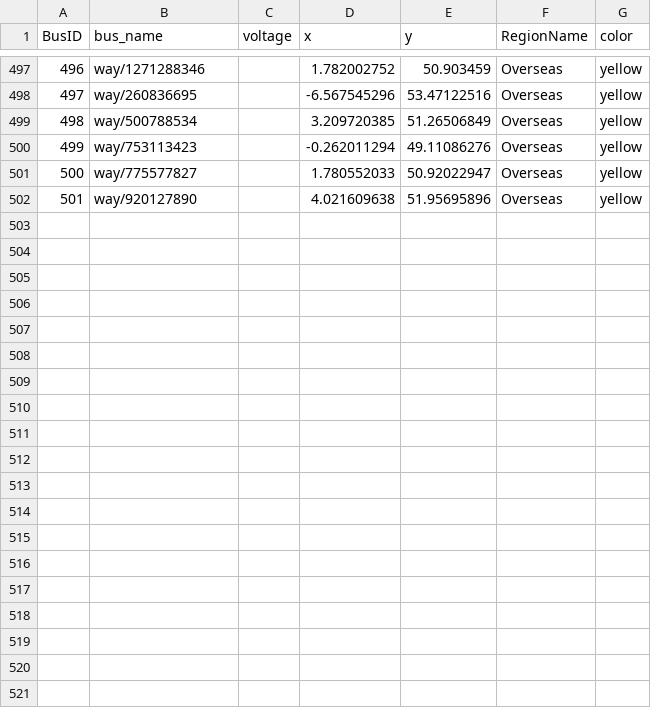
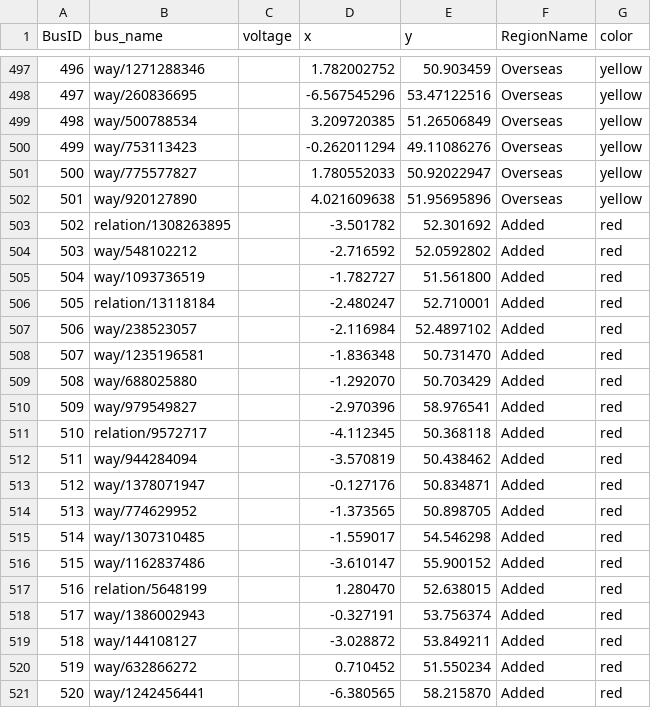
Before and after one commit to zhichuanma/Nature-EV, a CSV file: data/Inputs_prepared/Buses.csv, drawn as a sheet; only a part is shown, gaps mark what is left out; the diff covers the shown part only.

Commit message:
Added buses

```diff
--- a/data/Inputs_prepared/Buses.csv
+++ b/data/Inputs_prepared/Buses.csv
@@ -502 +502,20 @@ BusID,bus_name,voltage,x,y,RegionName,color
 501,way/920127890,,4.021609638,51.95695896,Overseas,yellow
+502,relation/1308263895,,-3.501782,52.301692,Added,red
+503,way/548102212,,-2.716592,52.0592802,Added,red
+504,way/1093736519,,-1.782727,51.561800,Added,red
+505,relation/13118184,,-2.480247,52.710001,Added,red
+506,way/238523057,,-2.116984,52.4897102,Added,red
+507,way/1235196581,,-1.836348,50.731470,Added,red
+508,way/688025880,,-1.292070,50.703429,Added,red
+509,way/979549827,,-2.970396,58.976541,Added,red
+510,relation/9572717,,-4.112345,50.368118,Added,red
+511,way/944284094,,-3.570819,50.438462,Added,red
+512,way/1378071947,,-0.127176,50.834871,Added,red
+513,way/774629952,,-1.373565,50.898705,Added,red
+514,way/1307310485,,-1.559017,54.546298,Added,red
+515,way/1162837486,,-3.610147,55.900152,Added,red
+516,relation/5648199,,1.280470,52.638015,Added,red
+517,way/1386002943,,-0.327191,53.756374,Added,red
+518,way/144108127,,-3.028872,53.849211,Added,red
+519,way/632866272,,0.710452,51.550234,Added,red
+520,way/1242456441,,-6.380565,58.215870,Added,red
```
Also changed, not shown: 13 added rows elsewhere in this file, data/Inputs_prepared/Lines.csv, 9 other files.
